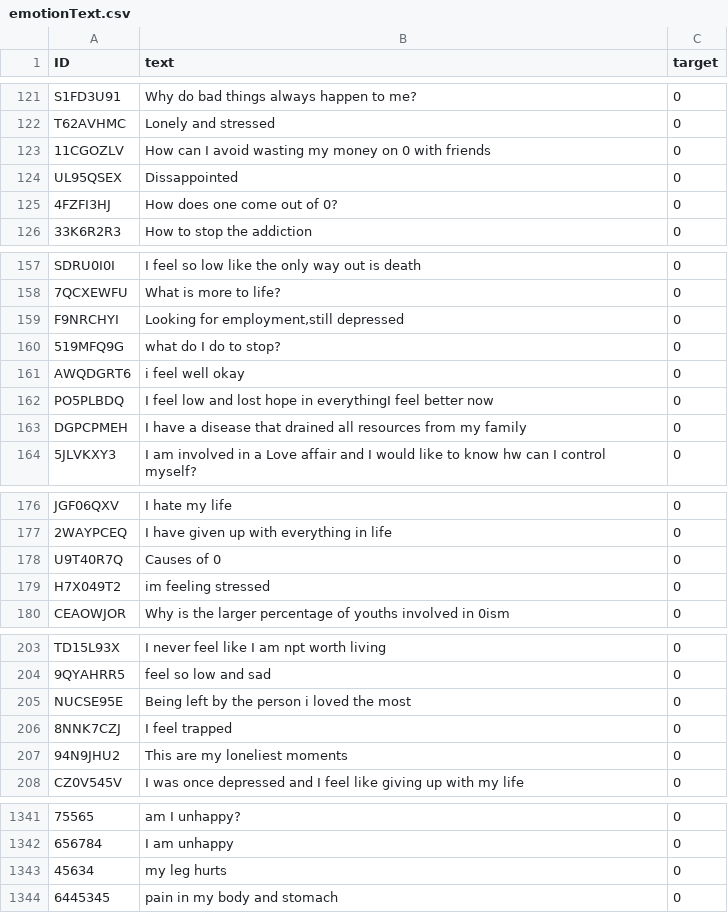
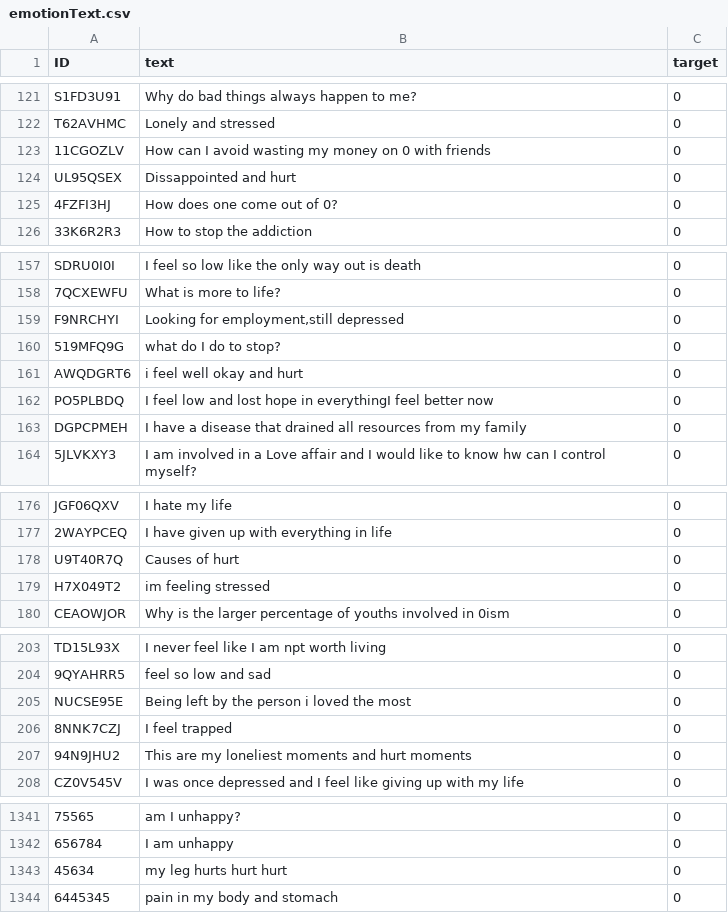
Before and after one commit to Sam-Emma/iMotion, a CSV file: emotionText.csv, drawn as a sheet; only a part is shown, gaps mark what is left out; the diff covers the shown part only; the diff names each change by its address in the sheet, - before the commit and + after, or states it on an @@ line.

```diff
--- a/emotionText.csv
+++ b/emotionText.csv
-B124 (text): Dissappointed
+B124 (text): Dissappointed and hurt
-B161 (text): i feel well okay
+B161 (text): i feel well okay and hurt
-B178 (text): Causes of 0
+B178 (text): Causes of hurt
-B207 (text): This are my loneliest moments
+B207 (text): This are my loneliest moments and hurt moments
-B1343 (text): my leg hurts
+B1343 (text): my leg hurts hurt hurt
```
Also changed, not shown: 5 edited cells elsewhere in this file.
